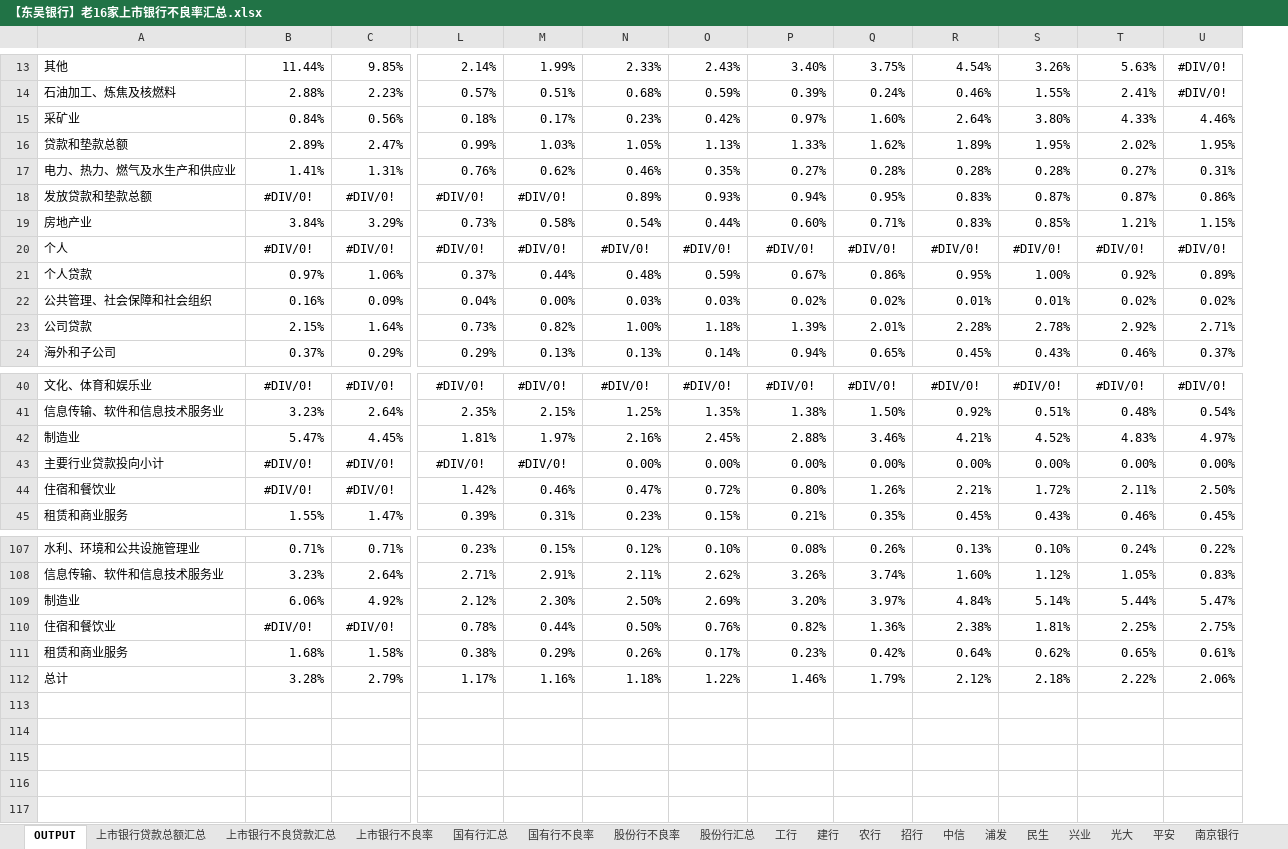
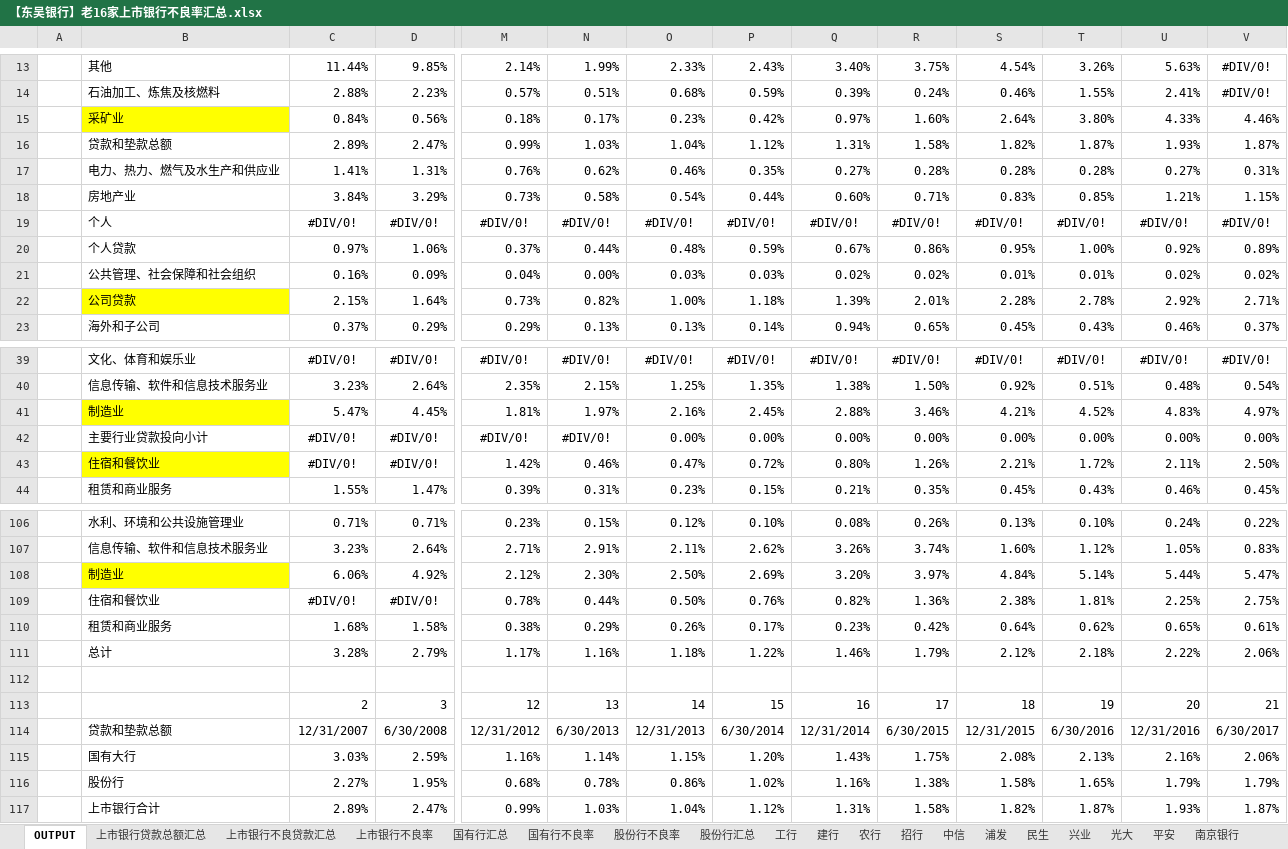
Before and after one commit to SoochowSecurityBank/SCCBank, an Excel workbook: 资产质量相关/【东吴银行】老16家上市银行不良率汇总.xlsx, sheet OUTPUT, drawn as a sheet; only a part is shown, gaps mark what is left out; values as stored, in another font and other column widths than the file's, no borders; charts and pictures not drawn; removed rows and columns are numbered as before the commit, all else as after; rows hold the shown columns only; the diff covers the shown part only; the diff names each change by its address in the sheet, - before the commit and + after, or states it on an @@ line.

```diff
--- a/资产质量相关/【东吴银行】老16家上市银行不良率汇总.xlsx (sheet OUTPUT)
+++ b/资产质量相关/【东吴银行】老16家上市银行不良率汇总.xlsx (sheet OUTPUT)
+column A, empty
-B15 fill: none
+B15 fill: #FFFF00
-O16: 1.05%
+O16: 1.04%
-P16: 1.13%
+P16: 1.12%
-Q16: 1.33%
+Q16: 1.31%
-R16: 1.62%
+R16: 1.58%
-S16: 1.89%
+S16: 1.82%
-T16: 1.95%
+T16: 1.87%
-U16: 2.02%
+U16: 1.93%
-V16: 1.95%
+V16: 1.87%
-row 18: 发放贷款和垫款总额 | #DIV/0! | #DIV/0! | #DIV/0! | #DIV/0! | 0.89% | 0.93% | 0.94% | 0.95% | 0.83% | 0.87% | 0.87% | 0.86%
-B22 fill: none
+B22 fill: #FFFF00
-B41 fill: none
+B41 fill: #FFFF00
-B43 fill: none
+B43 fill: #FFFF00
-B108 fill: none
+B108 fill: #FFFF00
+row 112: (empty)
+row 113:  |  | 2 | 3 | 12 | 13 | 14 | 15 | 16 | 17 | 18 | 19 | 20 | 21
+row 114:  | 贷款和垫款总额 | 12/31/2007 | 6/30/2008 | 12/31/2012 | 6/30/2013 | 12/31/2013 | 6/30/2014 | 12/31/2014 | 6/30/2015 | 12/31/2015 | 6/30/2016 | 12/31/2016 | 6/30/2017
+row 115:  | 国有大行 | 3.03% | 2.59% | 1.16% | 1.14% | 1.15% | 1.20% | 1.43% | 1.75% | 2.08% | 2.13% | 2.16% | 2.06%
+row 116:  | 股份行 | 2.27% | 1.95% | 0.68% | 0.78% | 0.86% | 1.02% | 1.16% | 1.38% | 1.58% | 1.65% | 1.79% | 1.79%
+row 117:  | 上市银行合计 | 2.89% | 2.47% | 0.99% | 1.03% | 1.04% | 1.12% | 1.31% | 1.58% | 1.82% | 1.87% | 1.93% | 1.87%
```
Also changed, not shown: cell formats elsewhere in this sheet, sheet 上市银行不良率, formulas that keep their value, charts or pictures.
